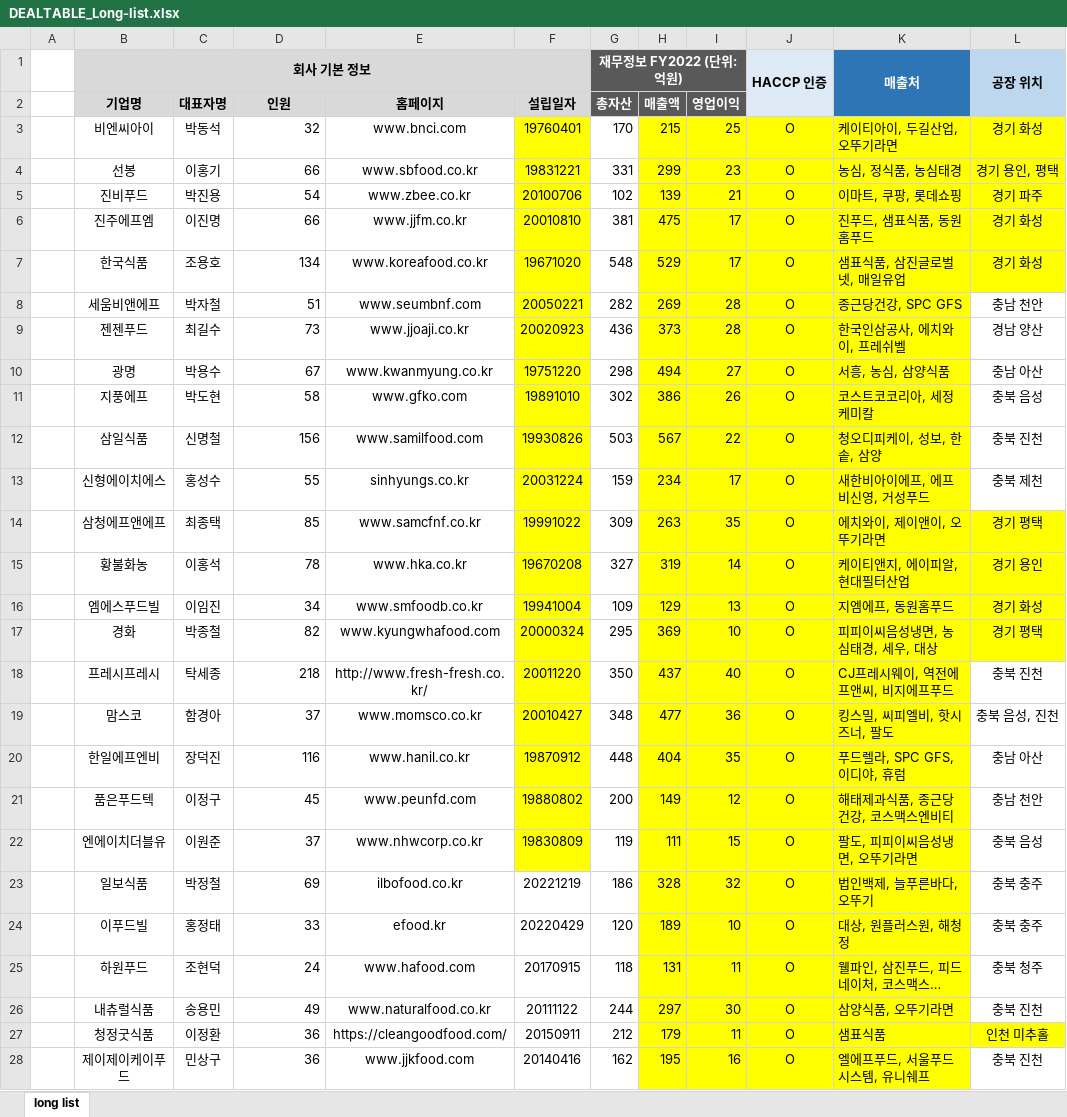
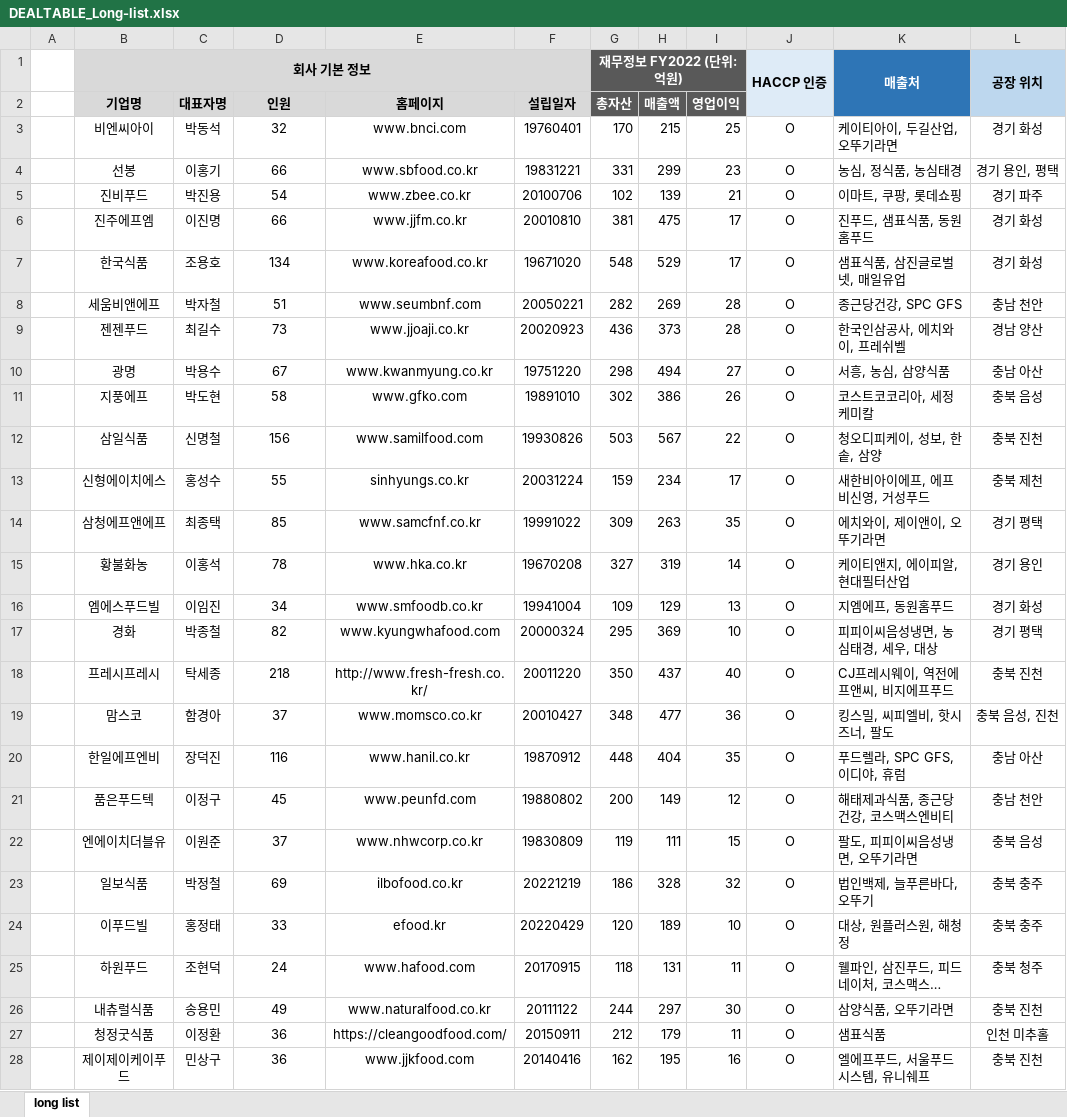
Before and after one commit to itdadev/dealtable-v2, an Excel workbook: src/assets/images/DEALTABLE_Long-list.xlsx, sheet long list, drawn as a sheet; only a part is shown; long unchanged cells end in …; values as stored, in another font and other column widths than the file's, no borders; the diff covers the shown part only; the diff names each change by its address in the sheet, - before the commit and + after, or states it on an @@ line.

```diff
--- a/src/assets/images/DEALTABLE_Long-list.xlsx (sheet long list)
+++ b/src/assets/images/DEALTABLE_Long-list.xlsx (sheet long list)
-D3:D28 alignment: right
+D3:D28 alignment: center
-F3:F22 fill: #FFFF00
+F3:F22 fill: none
-H3:L7 fill: #FFFF00
+H3:L7 fill: none
-H8:K13 fill: #FFFF00
+H8:K13 fill: none
-H14:L17 fill: #FFFF00
+H14:L17 fill: none
-H18:K26 fill: #FFFF00
+H18:K26 fill: none
-H27:L27 fill: #FFFF00
+H27:L27 fill: none
-H28:K28 fill: #FFFF00
+H28:K28 fill: none
```
Also changed, not shown: cell formats elsewhere in this sheet, 8 other files.
